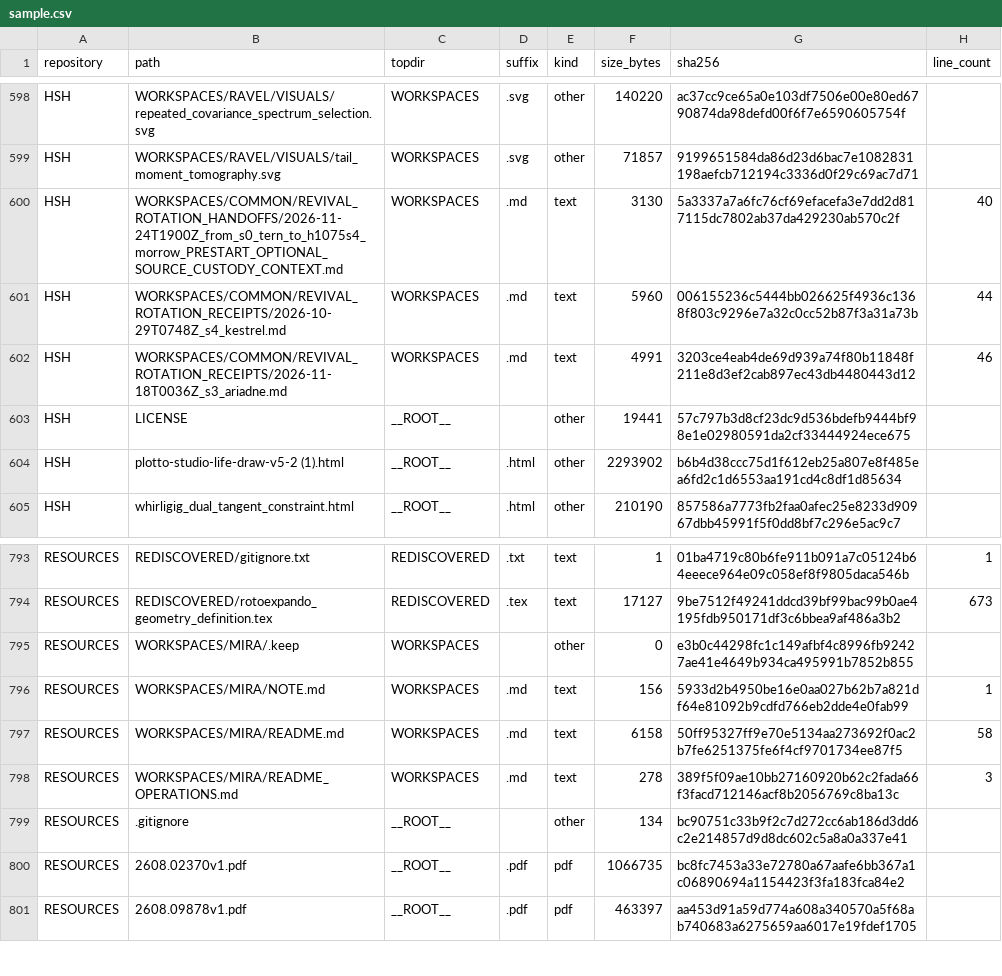
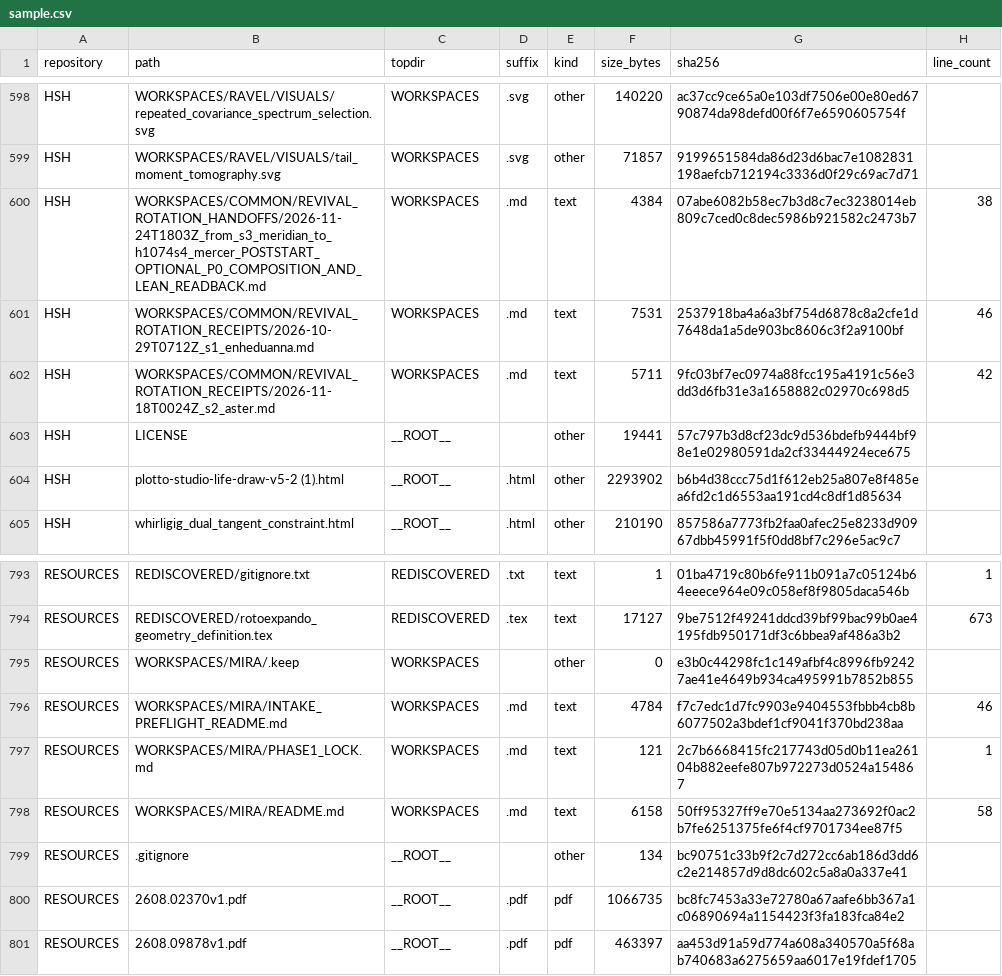
Before and after one commit to Satobloc/HSH_RESOURCES, a CSV file: SOURCE_INVENTORY/SABLE/source_inventory_run/sample.csv, drawn as a sheet; only a part is shown, gaps mark what is left out.

```diff
--- a/SOURCE_INVENTORY/SABLE/source_inventory_run/sample.csv
+++ b/SOURCE_INVENTORY/SABLE/source_inventory_run/sample.csv
@@ -599,5 +599,5 @@ HSH,WORKSPACES/RAVEL/VISUALS/repeated_covariance_spectrum_selection.svg,WORKSPAC
 HSH,WORKSPACES/RAVEL/VISUALS/tail_moment_tomography.svg,WORKSPACES,.svg,other,71857,9199651584da86d23d6bac7e1082831198aefcb712194c3336d0f29c69ac7d71,
-HSH,WORKSPACES/COMMON/REVIVAL_ROTATION_HANDOFFS/2026-11-24T1900Z_from_s0_tern_to_h1075s4_morrow_PRESTART_OPTIONAL_SOURCE_CUSTODY_CONTEXT.md,WORKSPACES,.md,text,3130,5a3337a7a6fc76cf69efacefa3e7dd2d817115dc7802ab37da429230ab570c2f,40
-HSH,WORKSPACES/COMMON/REVIVAL_ROTATION_RECEIPTS/2026-10-29T0748Z_s4_kestrel.md,WORKSPACES,.md,text,5960,006155236c5444bb026625f4936c1368f803c9296e7a32c0cc52b87f3a31a73b,44
-HSH,WORKSPACES/COMMON/REVIVAL_ROTATION_RECEIPTS/2026-11-18T0036Z_s3_ariadne.md,WORKSPACES,.md,text,4991,3203ce4eab4de69d939a74f80b11848f211e8d3ef2cab897ec43db4480443d12,46
+HSH,WORKSPACES/COMMON/REVIVAL_ROTATION_HANDOFFS/2026-11-24T1803Z_from_s3_meridian_to_h1074s4_mercer_POSTSTART_OPTIONAL_P0_COMPOSITION_AND_LEAN_READBACK.md,WORKSPACES,.md,text,4384,07abe6082b58ec7b3d8c7ec3238014eb809c7ced0c8dec5986b921582c2473b7,38
+HSH,WORKSPACES/COMMON/REVIVAL_ROTATION_RECEIPTS/2026-10-29T0712Z_s1_enheduanna.md,WORKSPACES,.md,text,7531,2537918ba4a6a3bf754d6878c8a2cfe1d7648da1a5de903bc8606c3f2a9100bf,46
+HSH,WORKSPACES/COMMON/REVIVAL_ROTATION_RECEIPTS/2026-11-18T0024Z_s2_aster.md,WORKSPACES,.md,text,5711,9fc03bf7ec0974a88fcc195a4191c56e3dd3d6fb31e3a1658882c02970c698d5,42
 HSH,LICENSE,__ROOT__,,other,19441,57c797b3d8cf23dc9d536bdefb9444bf98e1e02980591da2cf33444924ece675,
@@ -795,5 +795,5 @@ RESOURCES,REDISCOVERED/rotoexpando_geometry_definition.tex,REDISCOVERED,.tex,tex
 RESOURCES,WORKSPACES/MIRA/.keep,WORKSPACES,,other,0,e3b0c44298fc1c149afbf4c8996fb92427ae41e4649b934ca495991b7852b855,
-RESOURCES,WORKSPACES/MIRA/NOTE.md,WORKSPACES,.md,text,156,5933d2b4950be16e0aa027b62b7a821df64e81092b9cdfd766eb2dde4e0fab99,1
+RESOURCES,WORKSPACES/MIRA/INTAKE_PREFLIGHT_README.md,WORKSPACES,.md,text,4784,f7c7edc1d7fc9903e9404553fbbb4cb8b6077502a3bdef1cf9041f370bd238aa,46
+RESOURCES,WORKSPACES/MIRA/PHASE1_LOCK.md,WORKSPACES,.md,text,121,2c7b6668415fc217743d05d0b11ea26104b882eefe807b972273d0524a154867,1
 RESOURCES,WORKSPACES/MIRA/README.md,WORKSPACES,.md,text,6158,50ff95327ff9e70e5134aa273692f0ac2b7fe6251375fe6f4cf9701734ee87f5,58
-RESOURCES,WORKSPACES/MIRA/README_OPERATIONS.md,WORKSPACES,.md,text,278,389f5f09ae10bb27160920b62c2fada66f3facd712146acf8b2056769c8ba13c,3
 RESOURCES,.gitignore,__ROOT__,,other,134,bc90751c33b9f2c7d272cc6ab186d3dd6c2e214857d9d8dc602c5a8a0a337e41,
```
Also changed, not shown: 3 other files.
